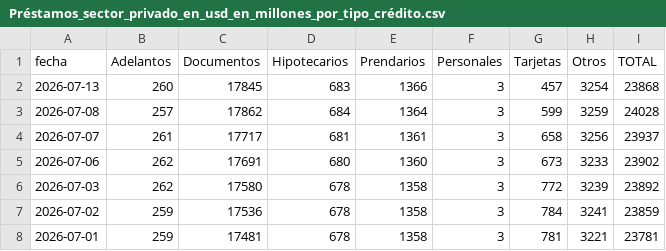
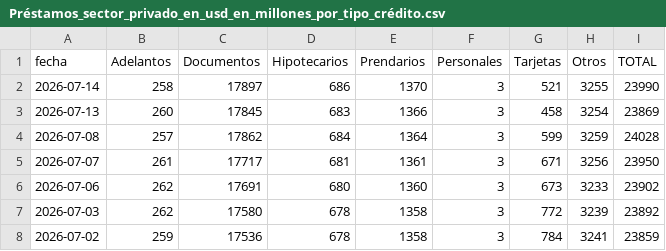
Before and after one commit to jesusrobles824/Descarga-bases-de-datos, a CSV file: Préstamos_sector_privado_en_usd_en_millones_por_tipo_crédito.csv, drawn as a sheet; only a part is shown; the shorter side is filled out with more unchanged rows.

```diff
--- a/Préstamos_sector_privado_en_usd_en_millones_por_tipo_crédito.csv
+++ b/Préstamos_sector_privado_en_usd_en_millones_por_tipo_crédito.csv
@@ -1,5 +1,6 @@
 fecha,Adelantos,Documentos,Hipotecarios,Prendarios,Personales,Tarjetas,Otros,TOTAL
-2026-07-13,260,17845,683,1366,3,457,3254,23868
+2026-07-14,258,17897,686,1370,3,521,3255,23990
+2026-07-13,260,17845,683,1366,3,458,3254,23869
 2026-07-08,257,17862,684,1364,3,599,3259,24028
-2026-07-07,261,17717,681,1361,3,658,3256,23937
+2026-07-07,261,17717,681,1361,3,671,3256,23950
 2026-07-06,262,17691,680,1360,3,673,3233,23902
```
Also changed, not shown: ADRs_Precios.csv, ADRs_variacion_porcentual_diaria.csv, 7 other files.
